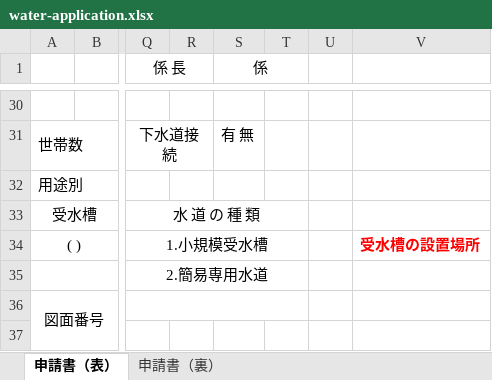
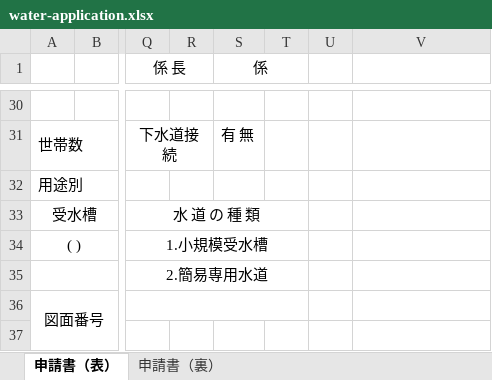
Before and after one commit to CO-30/pipecraft-3d, an Excel workbook: public/forms/okinawa-city/water-application.xlsx, sheet 申請書（表）, drawn as a sheet; only a part is shown, gaps mark what is left out; values as stored, in another font and other column widths than the file's, no borders; the diff names each change by its address in the sheet, - before the commit and + after, or states it on an @@ line.

```diff
--- a/public/forms/okinawa-city/water-application.xlsx (sheet 申請書（表）)
+++ b/public/forms/okinawa-city/water-application.xlsx (sheet 申請書（表）)
-V34: 受水槽の設置場所
+V34: (empty)
```
Also changed, not shown: 7 other files.
